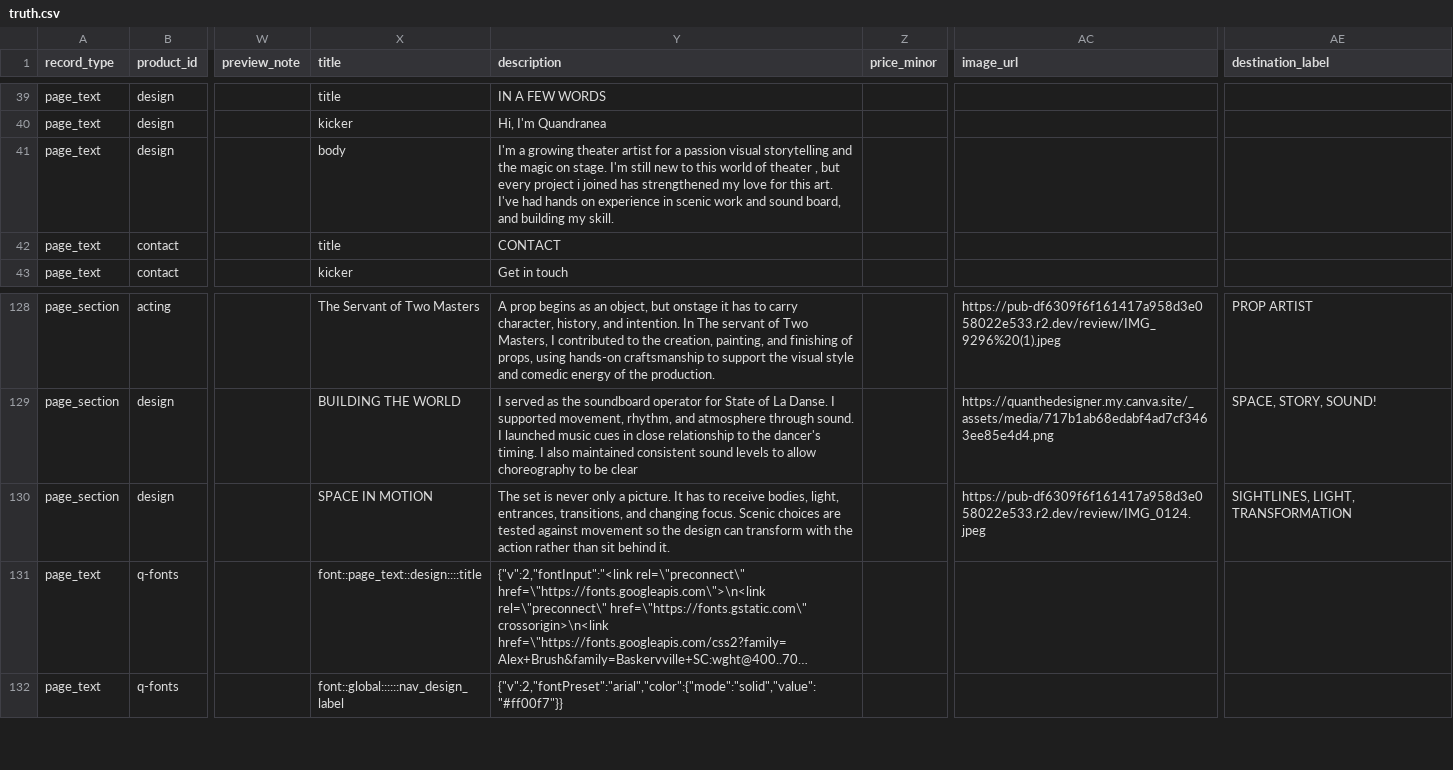
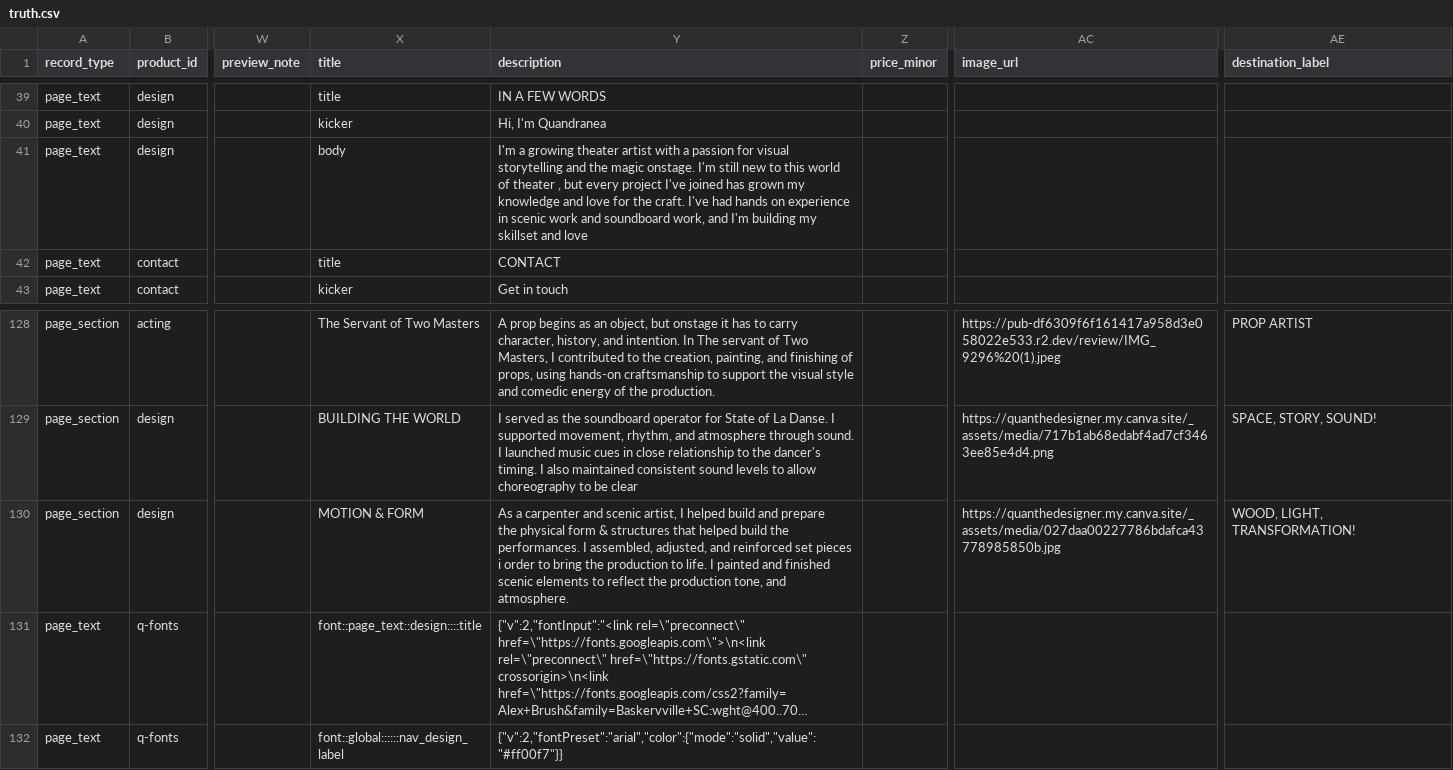
Before and after one commit to thanks-cohn/portofolio, a CSV file: truth.csv, drawn as a sheet; only a part is shown, gaps mark what is left out; long unchanged cells end in …; ↵ is a line break in a cell; the diff names each change by its address in the sheet, - before the commit and + after, or states it on an @@ line.

Commit message:
Publish portfolio edits from floating Q editor

```diff
--- a/truth.csv
+++ b/truth.csv
-Y41 (description): …theater artist for a passion visual storytelling and the magic on stage. I'm still new to this world of theater , but every project i joined has strengthened my love for this art. I've had hands on experience in scenic work and sound board, and building my skill.
+Y41 (description): …theater artist with a passion for visual storytelling and the magic onstage. I'm still new to this world of theater , but every project I've joined has grown my knowledge and love for the craft. I've had hands on experience in scenic work and soundboard work, and I'm building my skillset and love
-X130 (title): SPACE IN MOTION
+X130 (title): MOTION & FORM
-Y130 (description): The set is never only a picture. It has to receive bodies, light, entrances, transitions, and changing focus. Scenic choices are tested against movement so the design can transform with the action rather than sit behind it.
+Y130 (description): As a carpenter and scenic artist, I helped build and prepare ↵ the physical form & structures that helped build the performances. I assembled, adjusted, and reinforced set pieces i order to bring the production to life. I painted and finished scenic elements to reflect the production tone, and atmosphere.
-AC130 (image_url): https://pub-df6309f6f161417a958d3e058022e533.r2.dev/review/IMG_0124.jpeg
+AC130 (image_url): https://quanthedesigner.my.canva.site/_assets/media/027daa00227786bdafca43778985850b.jpg
-AE130 (destination_label): SIGHTLINES, LIGHT, TRANSFORMATION
+AE130 (destination_label): WOOD, LIGHT, TRANSFORMATION!
```
